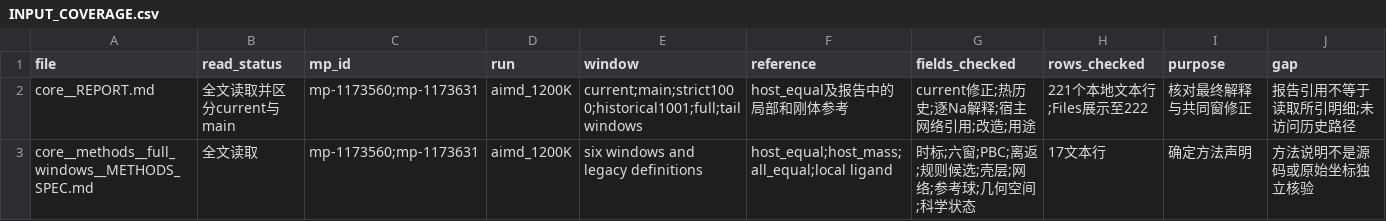
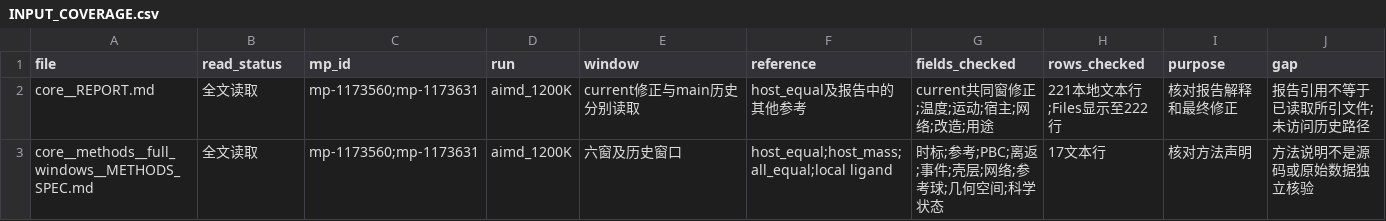
Before and after one commit to northkd/materials_data_analysis, a CSV file: materials/NaMg3Si4O11F/results_web/INPUT_COVERAGE.csv, drawn as a sheet; only a part is shown; the diff covers the shown part only.

```diff
--- a/materials/NaMg3Si4O11F/results_web/INPUT_COVERAGE.csv
+++ b/materials/NaMg3Si4O11F/results_web/INPUT_COVERAGE.csv
@@ -1,3 +1,3 @@
 file,read_status,mp_id,run,window,reference,fields_checked,rows_checked,purpose,gap
-core__REPORT.md,全文读取并区分current与main,mp-1173560;mp-1173631,aimd_1200K,current;main;strict1000;historical1001;full;tail windows,host_equal及报告中的局部和刚体参考,current修正;热历史;逐Na解释;宿主网络引用;改造;用途,221个本地文本行;Files展示至222,核对最终解释与共同窗修正,报告引用不等于读取所引明细;未访问历史路径
-core__methods__full_windows__METHODS_SPEC.md,全文读取,mp-1173560;mp-1173631,aimd_1200K,six windows and legacy definitions,host_equal;host_mass;all_equal;local ligand,时标;六窗;PBC;离返;规则候选;壳层;网络;参考球;几何空间;科学状态,17文本行,确定方法声明,方法说明不是源码或原始坐标独立核验
+core__REPORT.md,全文读取,mp-1173560;mp-1173631,aimd_1200K,current修正与main历史分别读取,host_equal及报告中的其他参考,current共同窗修正;温度;运动;宿主;网络;改造;用途,221本地文本行;Files显示至222行,核对报告解释和最终修正,报告引用不等于已读取所引文件;未访问历史路径
+core__methods__full_windows__METHODS_SPEC.md,全文读取,mp-1173560;mp-1173631,aimd_1200K,六窗及历史窗口,host_equal;host_mass;all_equal;local ligand,时标;参考;PBC;离返;事件;壳层;网络;参考球;几何空间;科学状态,17文本行,核对方法声明,方法说明不是源码或原始数据独立核验
```
Also changed, not shown: 83 edited cells elsewhere in this file.
